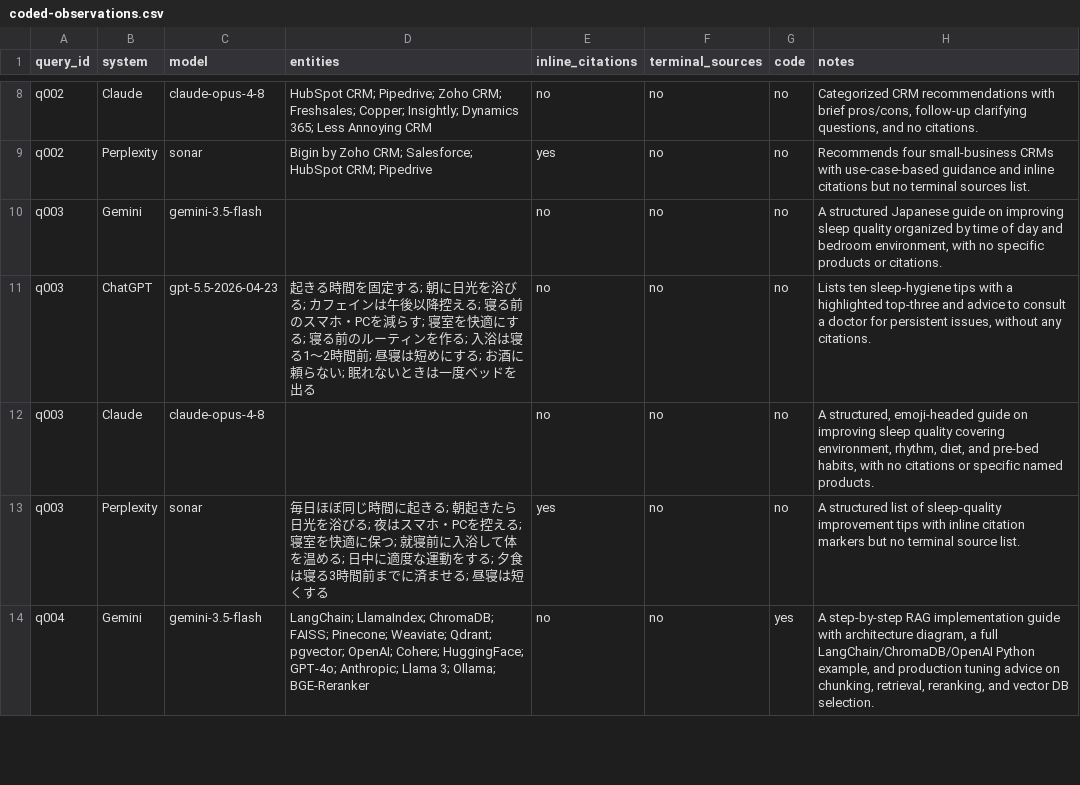
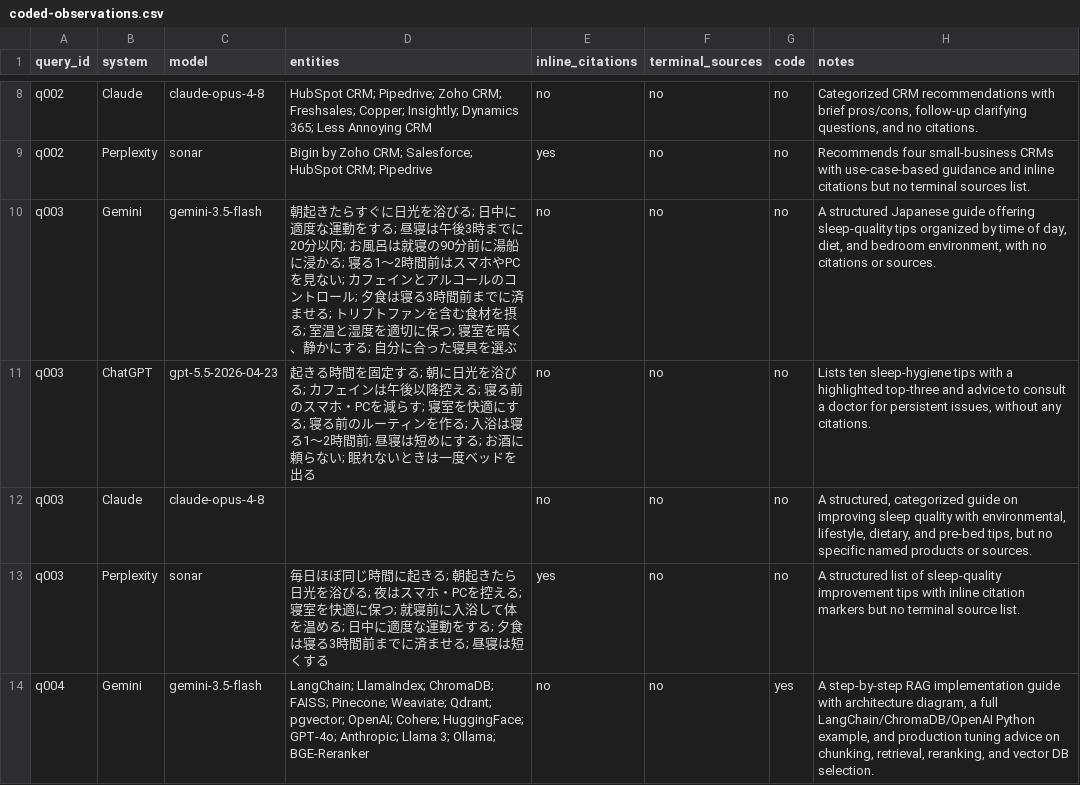
Before and after one commit to mibo-research-pilot/reports, a CSV file: 2026-08-04/coded-observations.csv, drawn as a sheet; only a part is shown, gaps mark what is left out.

```diff
--- a/2026-08-04/coded-observations.csv
+++ b/2026-08-04/coded-observations.csv
@@ -9,5 +9,5 @@ q002,Claude,claude-opus-4-8,HubSpot CRM; Pipedrive; Zoho CRM; Freshsales; Copper
 q002,Perplexity,sonar,Bigin by Zoho CRM; Salesforce; HubSpot CRM; Pipedrive,yes,no,no,Recommends four small-business CRMs with use-case-based guidance and inline citations but no terminal sources list.
-q003,Gemini,gemini-3.5-flash,,no,no,no,"A structured Japanese guide on improving sleep quality organized by time of day and bedroom environment, with no specific products or citations."
+q003,Gemini,gemini-3.5-flash,朝起きたらすぐに日光を浴びる; 日中に適度な運動をする; 昼寝は午後3時までに20分以内; お風呂は就寝の90分前に湯船に浸かる; 寝る1〜2時間前はスマホやPCを見ない; カフェインとアルコールのコントロール; 夕食は寝る3時間前までに済ませる; トリプトファンを含む食材を摂る; 室温と湿度を適切に保つ; 寝室を暗く、静かにする; 自分に合った寝具を選ぶ,no,no,no,"A structured Japanese guide offering sleep-quality tips organized by time of day, diet, and bedroom environment, with no citations or sources."
 q003,ChatGPT,gpt-5.5-2026-04-23,起きる時間を固定する; 朝に日光を浴びる; カフェインは午後以降控える; 寝る前のスマホ・PCを減らす; 寝室を快適にする; 寝る前のルーティンを作る; 入浴は寝る1〜2時間前; 昼寝は短めにする; お酒に頼らない; 眠れないときは一度ベッドを出る,no,no,no,"Lists ten sleep-hygiene tips with a highlighted top-three and advice to consult a doctor for persistent issues, without any citations."
-q003,Claude,claude-opus-4-8,,no,no,no,"A structured, emoji-headed guide on improving sleep quality covering environment, rhythm, diet, and pre-bed habits, with no citations or specific named products."
+q003,Claude,claude-opus-4-8,,no,no,no,"A structured, categorized guide on improving sleep quality with environmental, lifestyle, dietary, and pre-bed tips, but no specific named products or sources."
 q003,Perplexity,sonar,毎日ほぼ同じ時間に起きる; 朝起きたら日光を浴びる; 夜はスマホ・PCを控える; 寝室を快適に保つ; 就寝前に入浴して体を温める; 日中に適度な運動をする; 夕食は寝る3時間前までに済ませる; 昼寝は短くする,yes,no,no,A structured list of sleep-quality improvement tips with inline citation markers but no terminal source list.
```
Also changed, not shown: 2 other files.
